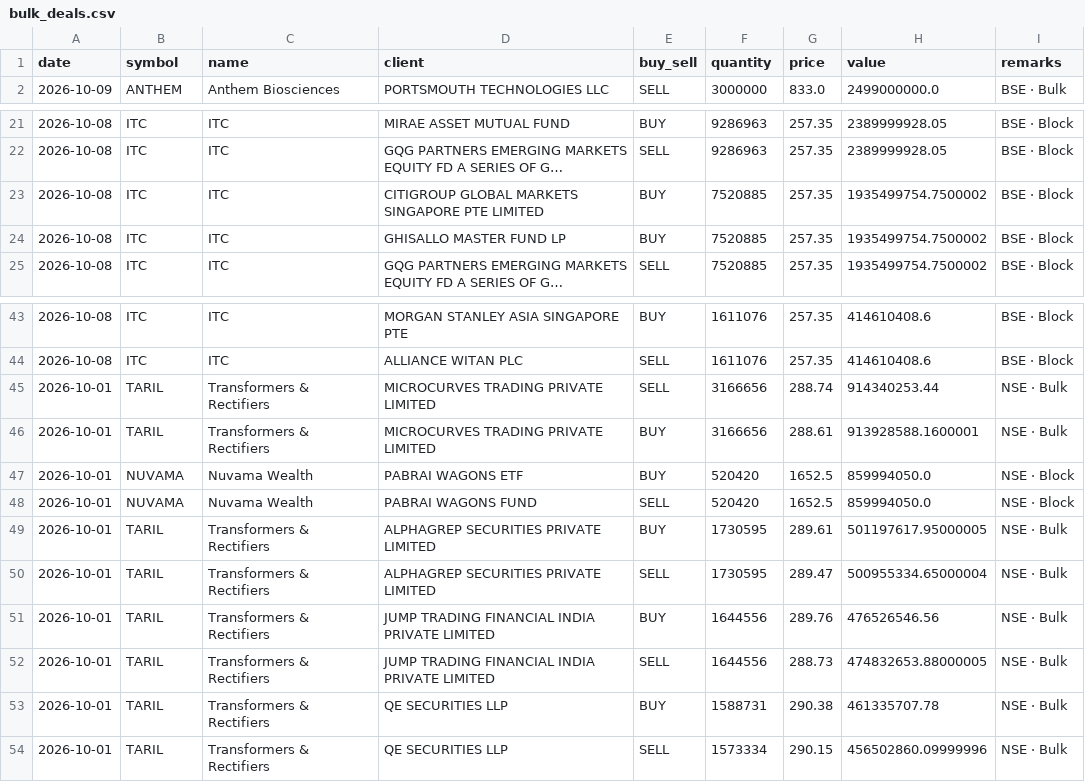
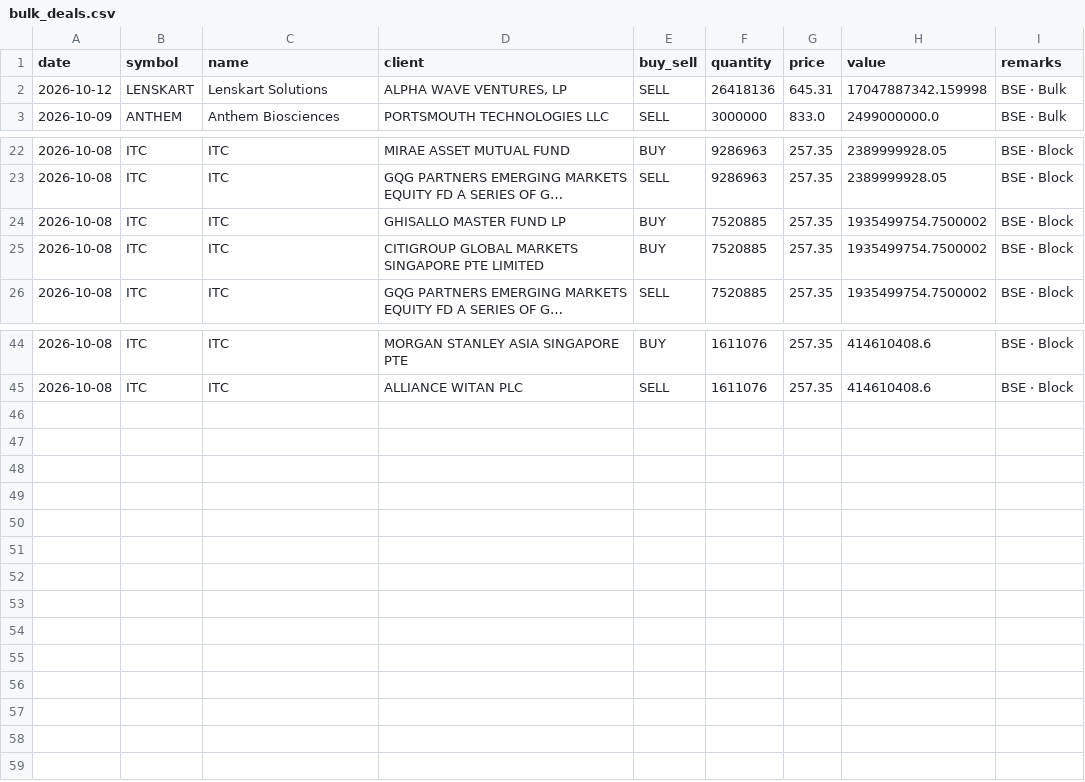
Before and after one commit to rajishnse-alt/trending_stocks, a CSV file: bulk_deals.csv, drawn as a sheet; only a part is shown, gaps mark what is left out; long unchanged cells end in …; removed rows and columns are numbered as before the commit, all else as after; the diff names each change by its address in the sheet, - before the commit and + after, or states it on an @@ line.

```diff
--- a/bulk_deals.csv
+++ b/bulk_deals.csv
+row 2: 2026-10-12 | LENSKART | Lenskart Solutions | ALPHA WAVE VENTURES, LP | SELL | 26418136 | 645.31 | 17047887342.159998 | BSE · Bulk
-row 45: 2026-10-01 | TARIL | Transformers & Rectifiers | MICROCURVES TRADING PRIVATE LIMITED | SELL | 3166656 | 288.74 | 914340253.44 | NSE · Bulk
-row 46: 2026-10-01 | TARIL | Transformers & Rectifiers | MICROCURVES TRADING PRIVATE LIMITED | BUY | 3166656 | 288.61 | 913928588.1600001 | NSE · Bulk
-row 47: 2026-10-01 | NUVAMA | Nuvama Wealth | PABRAI WAGONS ETF | BUY | 520420 | 1652.5 | 859994050.0 | NSE · Block
-row 48: 2026-10-01 | NUVAMA | Nuvama Wealth | PABRAI WAGONS FUND | SELL | 520420 | 1652.5 | 859994050.0 | NSE · Block
-row 49: 2026-10-01 | TARIL | Transformers & Rectifiers | ALPHAGREP SECURITIES PRIVATE LIMITED | BUY | 1730595 | 289.61 | 501197617.95000005 | NSE · Bulk
-row 50: 2026-10-01 | TARIL | Transformers & Rectifiers | ALPHAGREP SECURITIES PRIVATE LIMITED | SELL | 1730595 | 289.47 | 500955334.65000004 | NSE · Bulk
-row 51: 2026-10-01 | TARIL | Transformers & Rectifiers | JUMP TRADING FINANCIAL INDIA PRIVATE LIMITED | BUY | 1644556 | 289.76 | 476526546.56 | NSE · Bulk
-row 52: 2026-10-01 | TARIL | Transformers & Rectifiers | JUMP TRADING FINANCIAL INDIA PRIVATE LIMITED | SELL | 1644556 | 288.73 | 474832653.88000005 | NSE · Bulk
-row 53: 2026-10-01 | TARIL | Transformers & Rectifiers | QE SECURITIES LLP | BUY | 1588731 | 290.38 | 461335707.78 | NSE · Bulk
-row 54: 2026-10-01 | TARIL | Transformers & Rectifiers | QE SECURITIES LLP | SELL | 1573334 | 290.15 | 456502860.09999996 | NSE · Bulk
```
Also changed, not shown: 2 other files.
